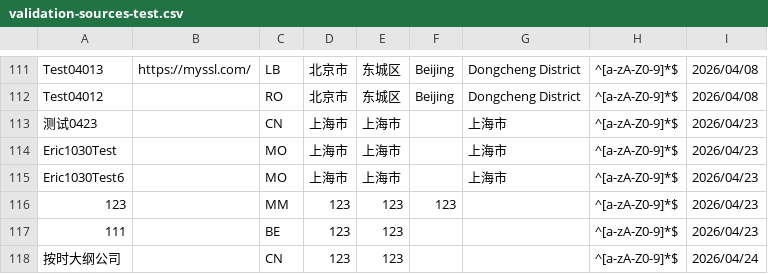
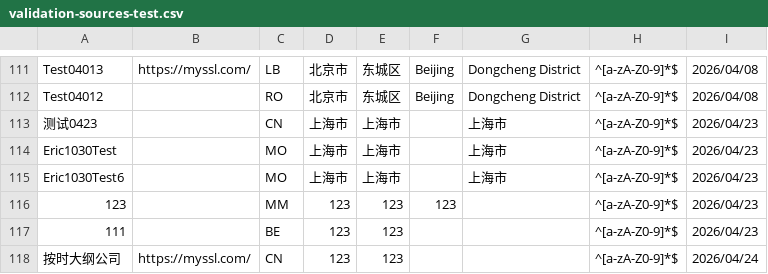
Before and after one commit to PalosChen/validation_data, a CSV file: validation-sources-test.csv, drawn as a sheet; only a part is shown, gaps mark what is left out.

```diff
--- a/validation-sources-test.csv
+++ b/validation-sources-test.csv
@@ -117,2 +117,2 @@ Eric1030Test6,,MO,上海市,上海市,,上海市,^[a-zA-Z0-9]*$,2026/04/23
 111,,BE,123,123,,,^[a-zA-Z0-9]*$,2026/04/23
-按时大纲公司,,CN,123,123,,,^[a-zA-Z0-9]*$,2026/04/24
+按时大纲公司,https://myssl.com/,CN,123,123,,,^[a-zA-Z0-9]*$,2026/04/24
```
Also changed, not shown: 1 other file.
